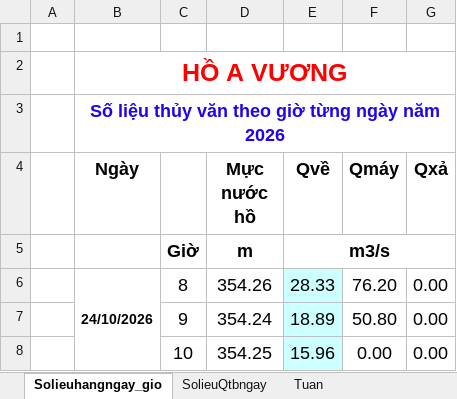
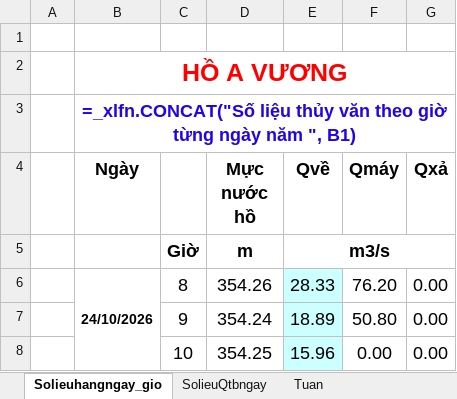
Before and after one commit to avchochua-dot/av-monitor-reservoir, an Excel workbook: reports/avuong_kttv/templates/A_VUONG_BM_BC_SO_LIEU_HANG_NGAY.xlsx, sheet Solieuhangngay_gio, drawn as a sheet; only a part is shown; values as stored, in another font and other column widths than the file's, no borders; formulas without a stored value are shown as written; the diff names each change by its address in the sheet, - before the commit and + after, or states it on an @@ line.

```diff
--- a/reports/avuong_kttv/templates/A_VUONG_BM_BC_SO_LIEU_HANG_NGAY.xlsx (sheet Solieuhangngay_gio)
+++ b/reports/avuong_kttv/templates/A_VUONG_BM_BC_SO_LIEU_HANG_NGAY.xlsx (sheet Solieuhangngay_gio)
-B3 (Ngày): Số liệu thủy văn theo giờ từng ngày năm 2026
+B3 (Ngày): =_xlfn.CONCAT("Số liệu thủy văn theo giờ từng ngày năm ", B1)
```
Also changed, not shown: sheet Tuan.
